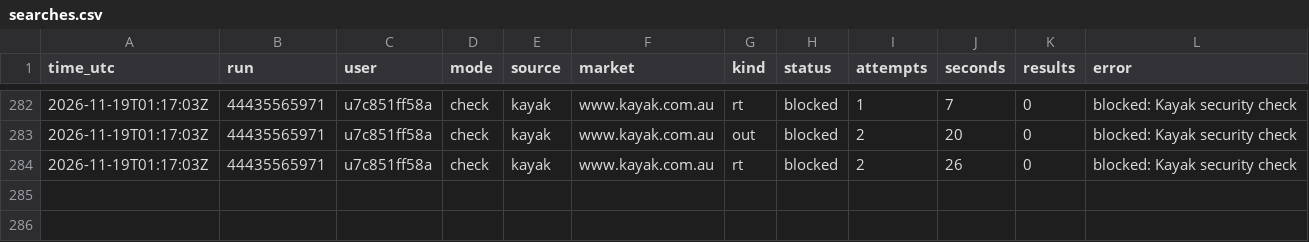
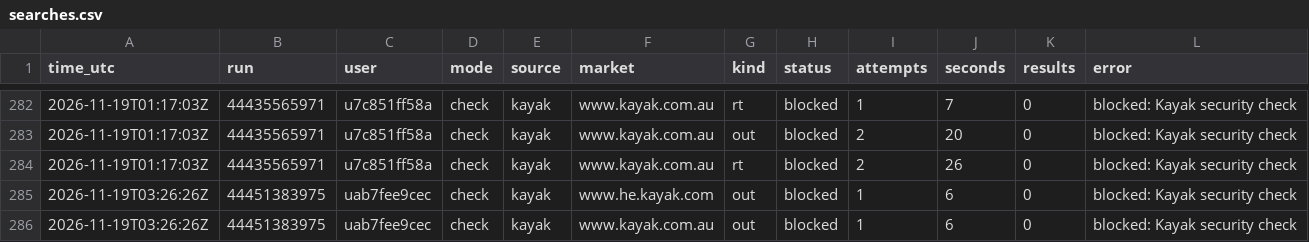
Before and after one commit to mrTal77/flight-bot, a CSV file: logs/searches.csv, drawn as a sheet; only a part is shown, gaps mark what is left out.

```diff
--- a/logs/searches.csv
+++ b/logs/searches.csv
@@ -284 +284,3 @@ time_utc,run,user,mode,source,market,kind,status,attempts,seconds,results,error
 2026-11-19T01:17:03Z,44435565971,u7c851ff58a,check,kayak,www.kayak.com.au,rt,blocked,2,26,0,blocked: Kayak security check
+2026-11-19T03:26:26Z,44451383975,uab7fee9cec,check,kayak,www.he.kayak.com,out,blocked,1,6,0,blocked: Kayak security check
+2026-11-19T03:26:26Z,44451383975,uab7fee9cec,check,kayak,www.kayak.com.au,out,blocked,1,6,0,blocked: Kayak security check
```
Also changed, not shown: logs/runs.csv, 1 other file.
